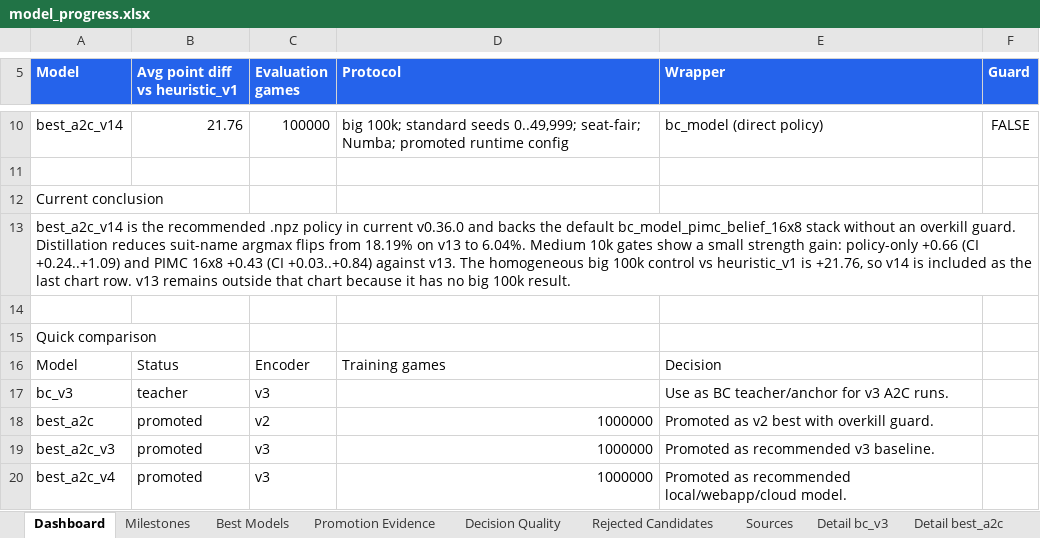
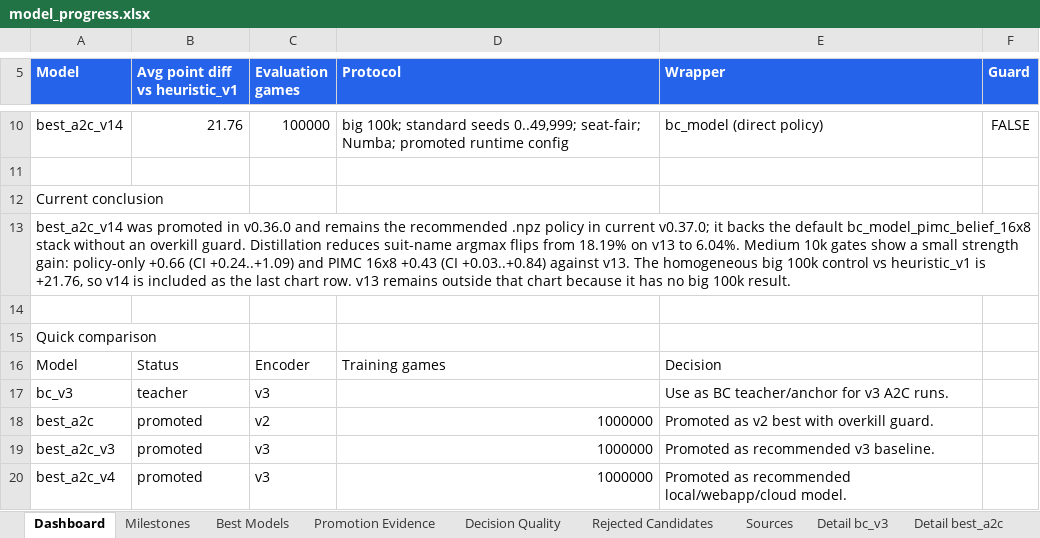
Before and after one commit to ilCapo77/briscola.ai, an Excel workbook: docs/reports/model_progress.xlsx, sheet Dashboard, drawn as a sheet; only a part is shown, gaps mark what is left out; values as stored, in another font and other column widths than the file's, no borders; charts and pictures not drawn; the diff names each change by its address in the sheet, - before the commit and + after, or states it on an @@ line.

```diff
--- a/docs/reports/model_progress.xlsx (sheet Dashboard)
+++ b/docs/reports/model_progress.xlsx (sheet Dashboard)
-A13 (Model): best_a2c_v14 is the recommended .npz policy in current v0.36.0 and backs the…
+A13 (Model): best_a2c_v14 was promoted in v0.36.0 and remains the recommended .npz policy in current v0.37.0; it backs the…
```
Also changed, not shown: 9 other files.
